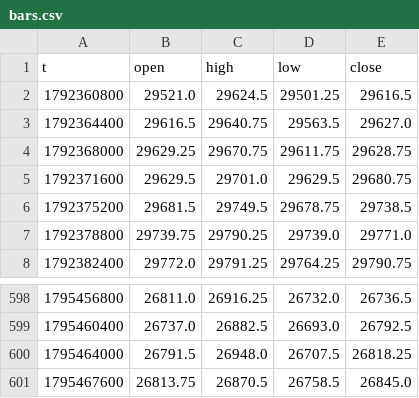
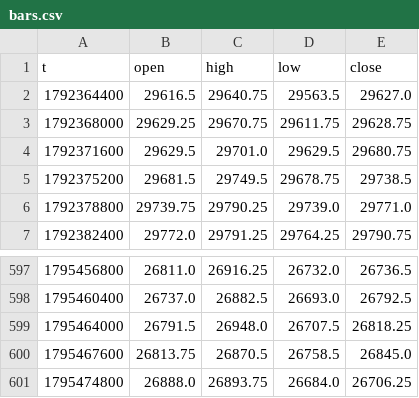
Before and after one commit to traxguo/ASGO.ai, a CSV file: forward/paper_aslan_nas/bars.csv, drawn as a sheet; only a part is shown, gaps mark what is left out.

```diff
--- a/forward/paper_aslan_nas/bars.csv
+++ b/forward/paper_aslan_nas/bars.csv
@@ -1,3 +1,2 @@
 t,open,high,low,close
-1792360800,29521.0,29624.5,29501.25,29616.5
 1792364400,29616.5,29640.75,29563.5,29627.0
@@ -601 +600,2 @@ t,open,high,low,close
 1795467600,26813.75,26870.5,26758.5,26845.0
+1795474800,26888.0,26893.75,26684.0,26706.25
```
Also changed, not shown: 3 other files.
